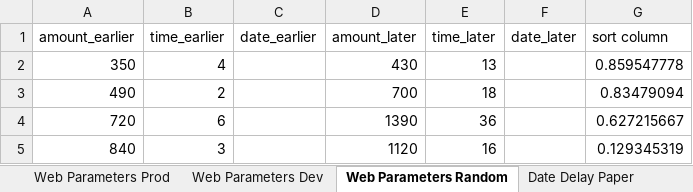
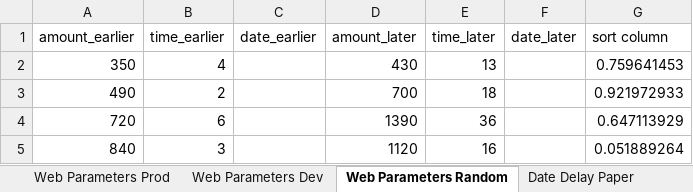
Before and after one commit to The-Discounters/vizsurvey, an Excel workbook: doc/MCL questions.xlsx, sheet Web Parameters Random, drawn as a sheet; values as stored, in another font and other column widths than the file's, no borders; the diff names each change by its address in the sheet, - before the commit and + after, or states it on an @@ line.

```diff
--- a/doc/MCL questions.xlsx (sheet Web Parameters Random)
+++ b/doc/MCL questions.xlsx (sheet Web Parameters Random)
-G2 (sort column): 0.859547778
+G2 (sort column): 0.759641453
-G3 (sort column): 0.83479094
+G3 (sort column): 0.921972933
-G4 (sort column): 0.627215667
+G4 (sort column): 0.647113929
-G5 (sort column): 0.129345319
+G5 (sort column): 0.051889264
```
Also changed, not shown: sheet Web Parameters Prod, 4 other files.
